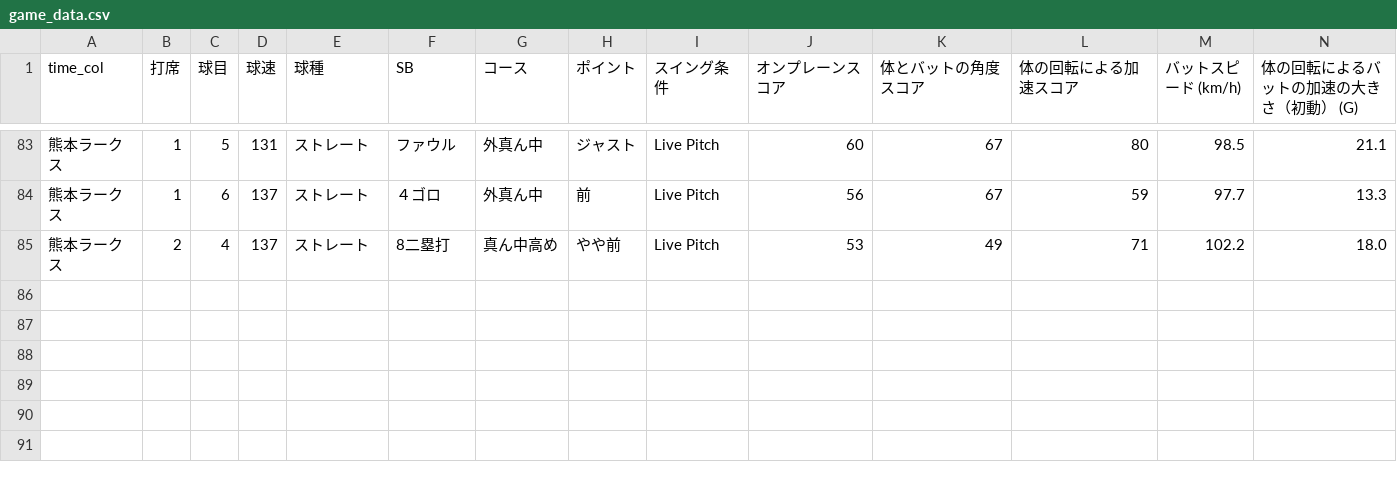
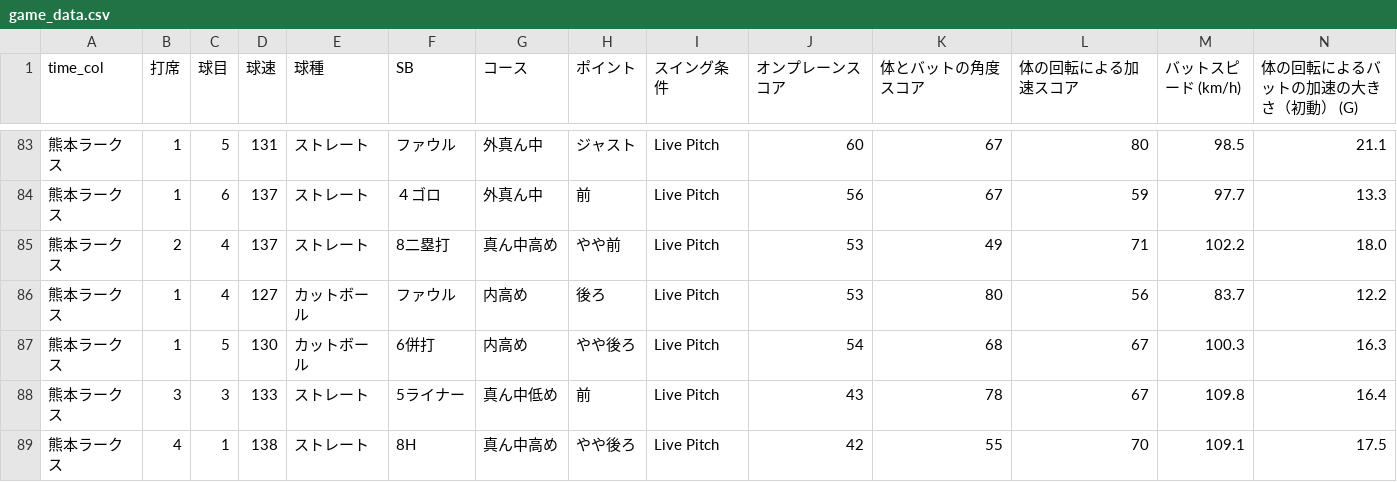
Before and after one commit to sakanatama-hub/Batting-feedback, a CSV file: game_data.csv, drawn as a sheet; only a part is shown, gaps mark what is left out; rows hold the shown columns only; the diff names each change by its address in the sheet, - before the commit and + after, or states it on an @@ line.

Commit message:
Update data 2026-03-03 19:03:49.857757

```diff
--- a/game_data.csv
+++ b/game_data.csv
+row 86: 熊本ラークス | 1 | 4 | 127 | カットボール | ファウル | 内高め | 後ろ | Live Pitch | 53 | 80 | 56 | 83.7 | 12.2
+row 87: 熊本ラークス | 1 | 5 | 130 | カットボール | 6併打 | 内高め | やや後ろ | Live Pitch | 54 | 68 | 67 | 100.3 | 16.3
+row 88: 熊本ラークス | 3 | 3 | 133 | ストレート | 5ライナー | 真ん中低め | 前 | Live Pitch | 43 | 78 | 67 | 109.8 | 16.4
+row 89: 熊本ラークス | 4 | 1 | 138 | ストレート | 8H | 真ん中高め | やや後ろ | Live Pitch | 42 | 55 | 70 | 109.1 | 17.5
```
